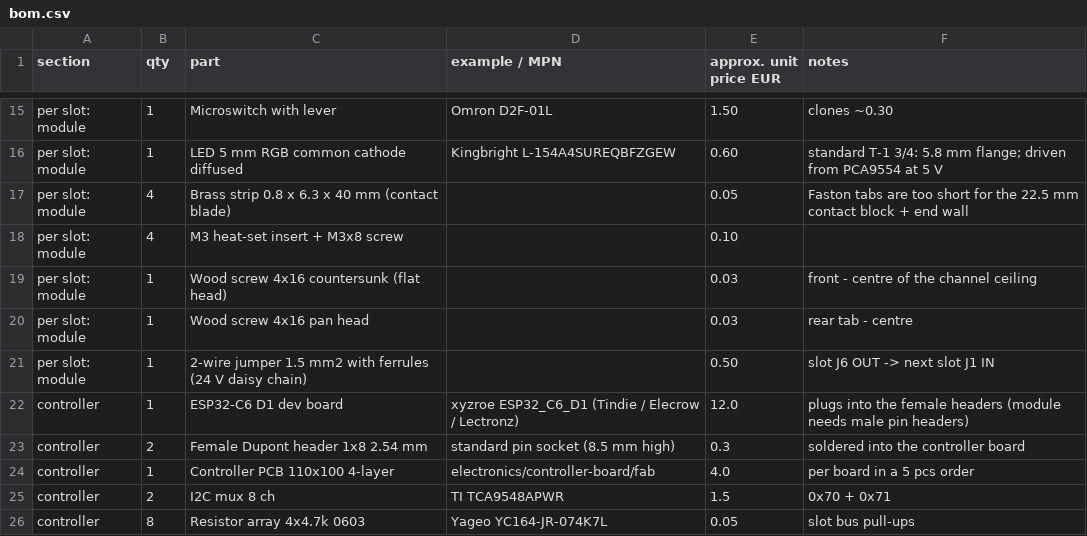
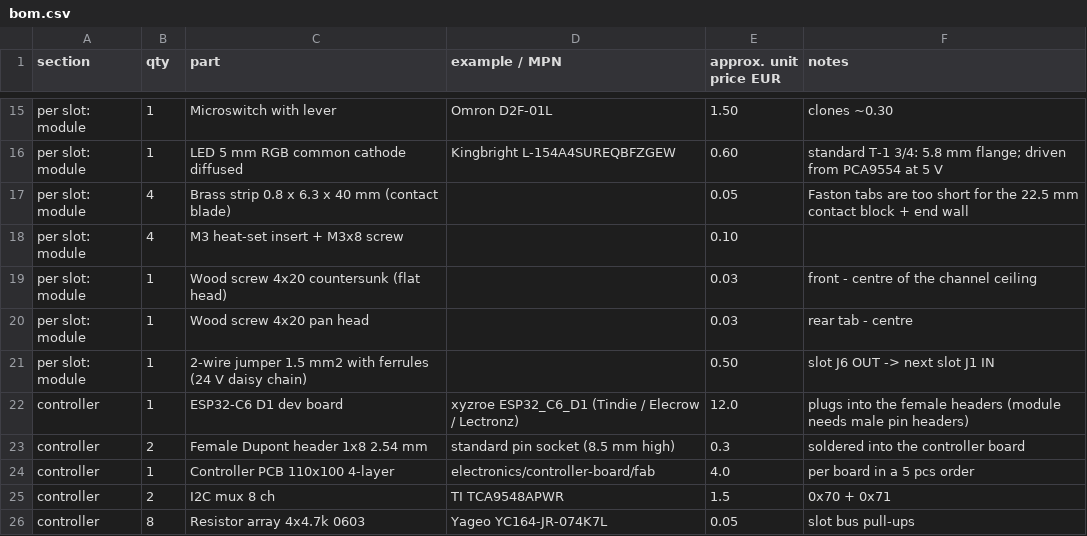
Before and after one commit to Gultak/parkside-charger, a CSV file: electronics/bom.csv, drawn as a sheet; only a part is shown, gaps mark what is left out.

```diff
--- a/electronics/bom.csv
+++ b/electronics/bom.csv
@@ -18,4 +18,4 @@ per slot: module,4,Brass strip 0.8 x 6.3 x 40 mm (contact blade),,0.05,Faston ta
 per slot: module,4,M3 heat-set insert + M3x8 screw,,0.10,
-per slot: module,1,Wood screw 4x16 countersunk (flat head),,0.03,front - centre of the channel ceiling
-per slot: module,1,Wood screw 4x16 pan head,,0.03,rear tab - centre
+per slot: module,1,Wood screw 4x20 countersunk (flat head),,0.03,front - centre of the channel ceiling
+per slot: module,1,Wood screw 4x20 pan head,,0.03,rear tab - centre
 per slot: module,1,2-wire jumper 1.5 mm2 with ferrules (24 V daisy chain),,0.50,slot J6 OUT -> next slot J1 IN
```
Also changed, not shown: 17 other files.
